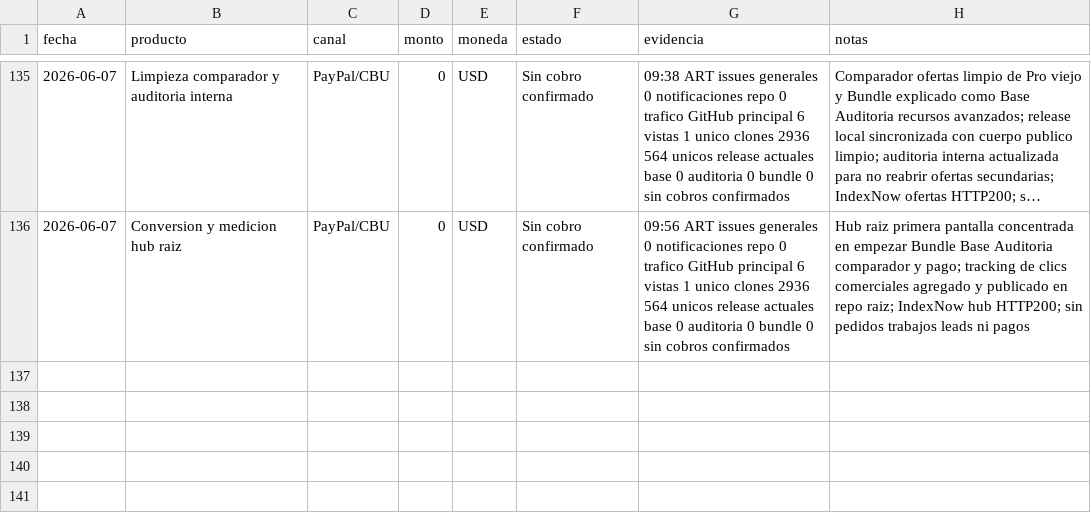
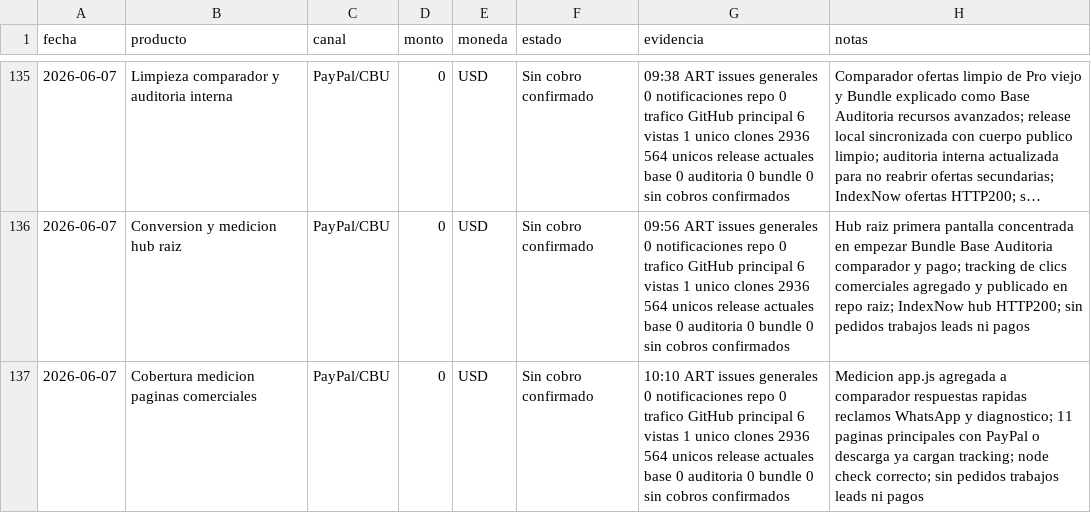
Before and after one commit to bozicovichsantiago20-oss/kit-vendedor-express, a CSV file: operacion/registro-cobros.csv, drawn as a sheet; only a part is shown, gaps mark what is left out; long unchanged cells end in …; the diff names each change by its address in the sheet, - before the commit and + after, or states it on an @@ line.

Commit message:
Extend conversion tracking coverage

```diff
--- a/operacion/registro-cobros.csv
+++ b/operacion/registro-cobros.csv
+row 137: 2026-06-07 | Cobertura medicion paginas comerciales | PayPal/CBU | 0 | USD | Sin cobro confirmado | 10:10 ART issues generales 0 notificaciones repo 0 trafico GitHub principal 6 vistas 1 unico clones 2936 564 unicos release actuales base 0 auditoria 0 bundle 0 sin cobros confirmados | Medicion app.js agregada a comparador respuestas rapidas reclamos WhatsApp y diagnostico; 11 paginas principales con PayPal o descarga ya cargan tracking; node check correcto; sin pedidos trabajos leads ni pagos
```
Also changed, not shown: 7 other files.
